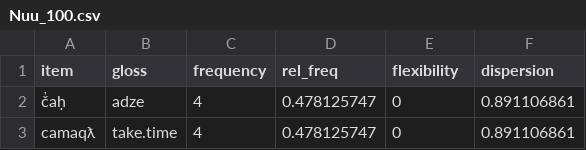
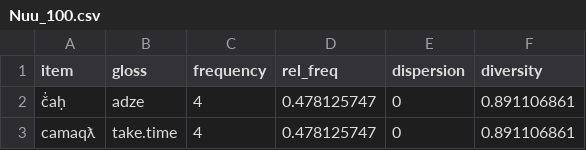
Before and after one commit to dwhieb/dissertation, a CSV file: stats/figures/GAM-diversity-frequency-dispersion/Nuu_100.csv, drawn as a sheet; only a part is shown.

```diff
--- a/stats/figures/GAM-diversity-frequency-dispersion/Nuu_100.csv
+++ b/stats/figures/GAM-diversity-frequency-dispersion/Nuu_100.csv
@@ -1,2 +1,2 @@
-item,gloss,frequency,rel_freq,flexibility,dispersion
+item,gloss,frequency,rel_freq,dispersion,diversity
 č̓aḥ,adze,4,0.478125747,0,0.891106861
```
Also changed, not shown: stats/figures/GAM-diversity-frequency-dispersion/Eng_100.csv, stats/figures/GAM-diversity-frequency-dispersion/Eng_small.csv, 5 other files.
